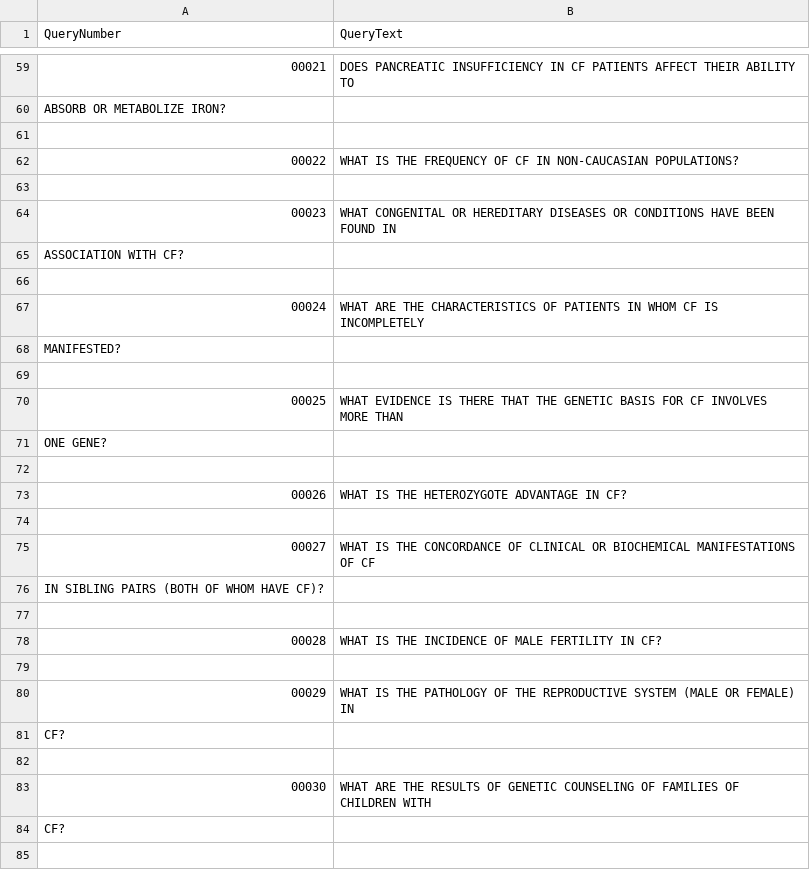
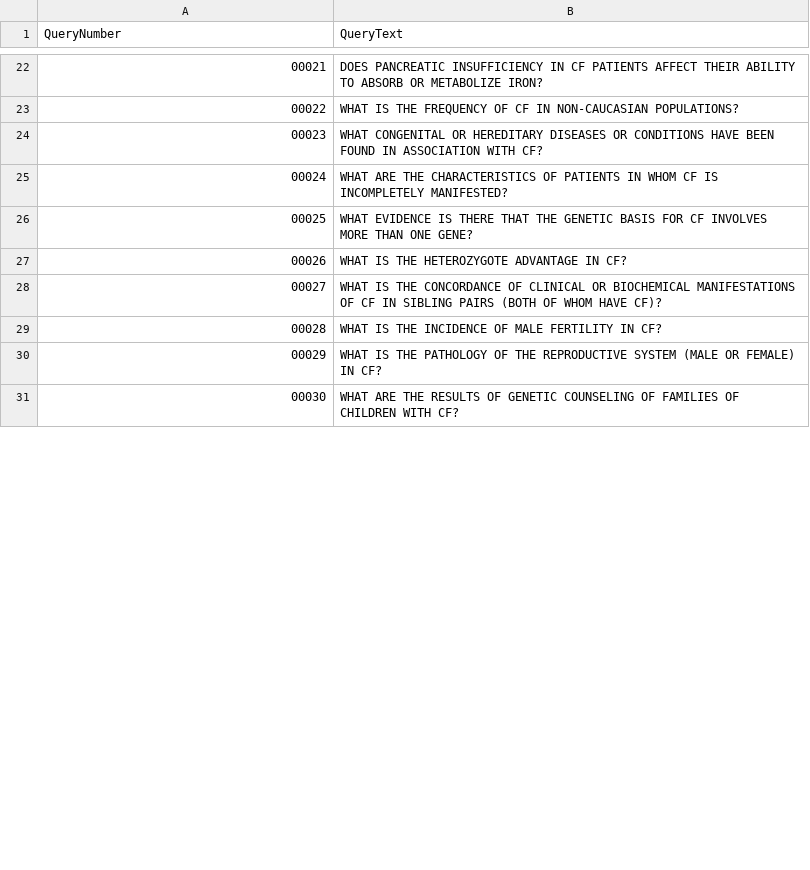
Before and after one commit to naygomes/busca-e-mineracao-de-texto, a CSV file: task1/result/consultas.csv, drawn as a sheet; only a part is shown, gaps mark what is left out; the diff covers the shown part only.

```diff
--- a/task1/result/consultas.csv
+++ b/task1/result/consultas.csv
@@ -59,27 +22,10 @@ QueryNumber;QueryText
-00021;DOES PANCREATIC INSUFFICIENCY IN CF PATIENTS AFFECT THEIR ABILITY TO
-   ABSORB OR METABOLIZE IRON?
-
+00021;DOES PANCREATIC INSUFFICIENCY IN CF PATIENTS AFFECT THEIR ABILITY TO ABSORB OR METABOLIZE IRON?
 00022;WHAT IS THE FREQUENCY OF CF IN NON-CAUCASIAN POPULATIONS?
-
-00023;WHAT CONGENITAL OR HEREDITARY DISEASES OR CONDITIONS HAVE BEEN FOUND IN
-   ASSOCIATION WITH CF?
-
-00024;WHAT ARE THE CHARACTERISTICS OF PATIENTS IN WHOM CF IS INCOMPLETELY
-   MANIFESTED?
-
-00025;WHAT EVIDENCE IS THERE THAT THE GENETIC BASIS FOR CF INVOLVES MORE THAN
-   ONE GENE?
-
+00023;WHAT CONGENITAL OR HEREDITARY DISEASES OR CONDITIONS HAVE BEEN FOUND IN ASSOCIATION WITH CF?
+00024;WHAT ARE THE CHARACTERISTICS OF PATIENTS IN WHOM CF IS INCOMPLETELY MANIFESTED?
+00025;WHAT EVIDENCE IS THERE THAT THE GENETIC BASIS FOR CF INVOLVES MORE THAN ONE GENE?
 00026;WHAT IS THE HETEROZYGOTE ADVANTAGE IN CF?
-
-00027;WHAT IS THE CONCORDANCE OF CLINICAL OR BIOCHEMICAL MANIFESTATIONS OF CF
-   IN SIBLING PAIRS (BOTH OF WHOM HAVE CF)?
-
+00027;WHAT IS THE CONCORDANCE OF CLINICAL OR BIOCHEMICAL MANIFESTATIONS OF CF IN SIBLING PAIRS (BOTH OF WHOM HAVE CF)?
 00028;WHAT IS THE INCIDENCE OF MALE FERTILITY IN CF?
-
-00029;WHAT IS THE PATHOLOGY OF THE REPRODUCTIVE SYSTEM (MALE OR FEMALE) IN
-   CF?
-
-00030;WHAT ARE THE RESULTS OF GENETIC COUNSELING OF FAMILIES OF CHILDREN WITH
-   CF?
-
+00029;WHAT IS THE PATHOLOGY OF THE REPRODUCTIVE SYSTEM (MALE OR FEMALE) IN CF?
+00030;WHAT ARE THE RESULTS OF GENETIC COUNSELING OF FAMILIES OF CHILDREN WITH CF?
```
Also changed, not shown: 154 removed rows and 58 edited cells elsewhere in this file, 8 other files.
